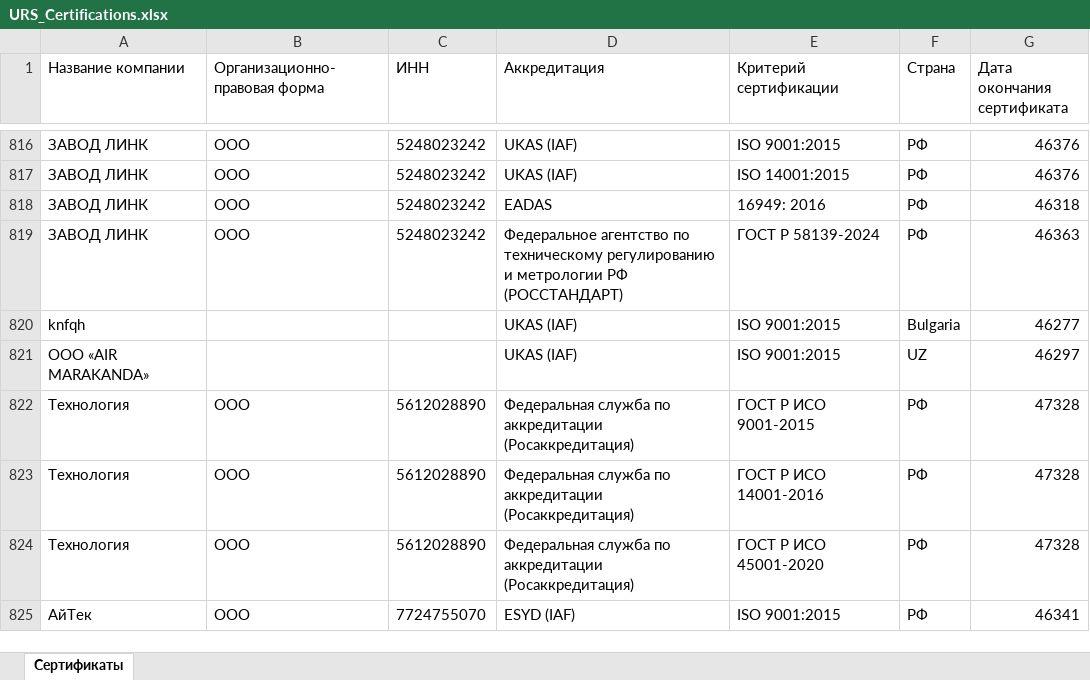
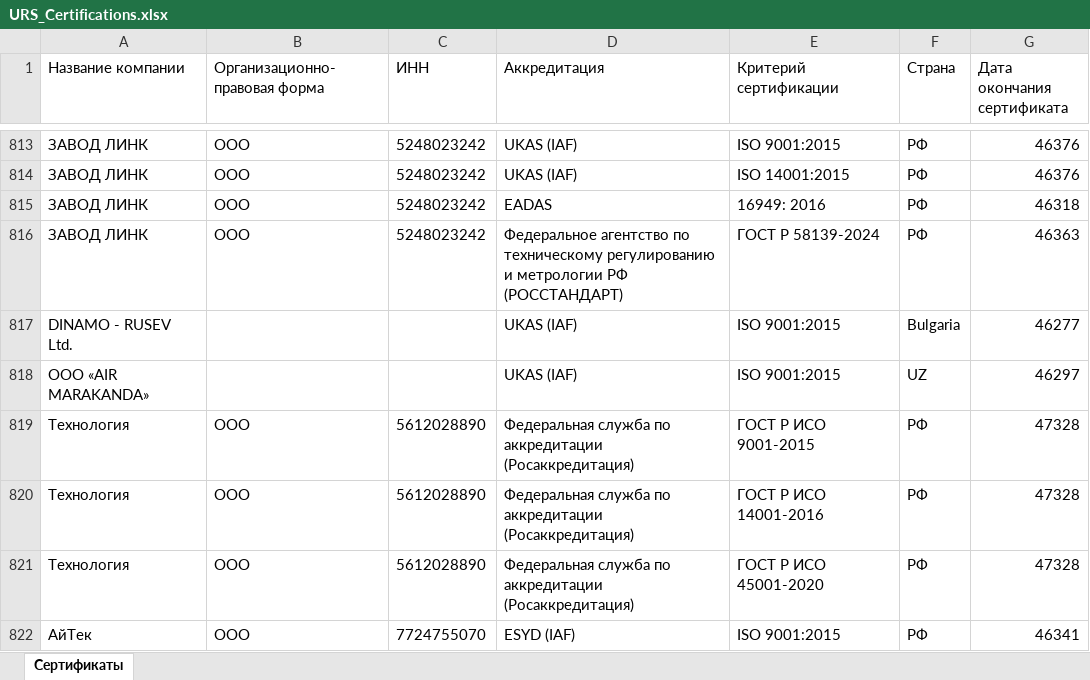
Before and after one commit to LegendaCR/Work, an Excel workbook: sites/URS/URS_Certifications/URS_Certifications.xlsx, sheet Сертификаты, drawn as a sheet; only a part is shown, gaps mark what is left out; values as stored, in another font and other column widths than the file's, no borders; addresses are those after the commit; the diff covers the shown part only; the diff names each change by its address in the sheet, - before the commit and + after, or states it on an @@ line.

```diff
--- a/sites/URS/URS_Certifications/URS_Certifications.xlsx (sheet Сертификаты)
+++ b/sites/URS/URS_Certifications/URS_Certifications.xlsx (sheet Сертификаты)
-A817 (Название компании): knfqh
+A817 (Название компании): DINAMO - RUSEV Ltd.
```
Also changed, not shown: 1 added row, 6 removed rows, 1 moved row and 3 edited cells elsewhere in this sheet.
